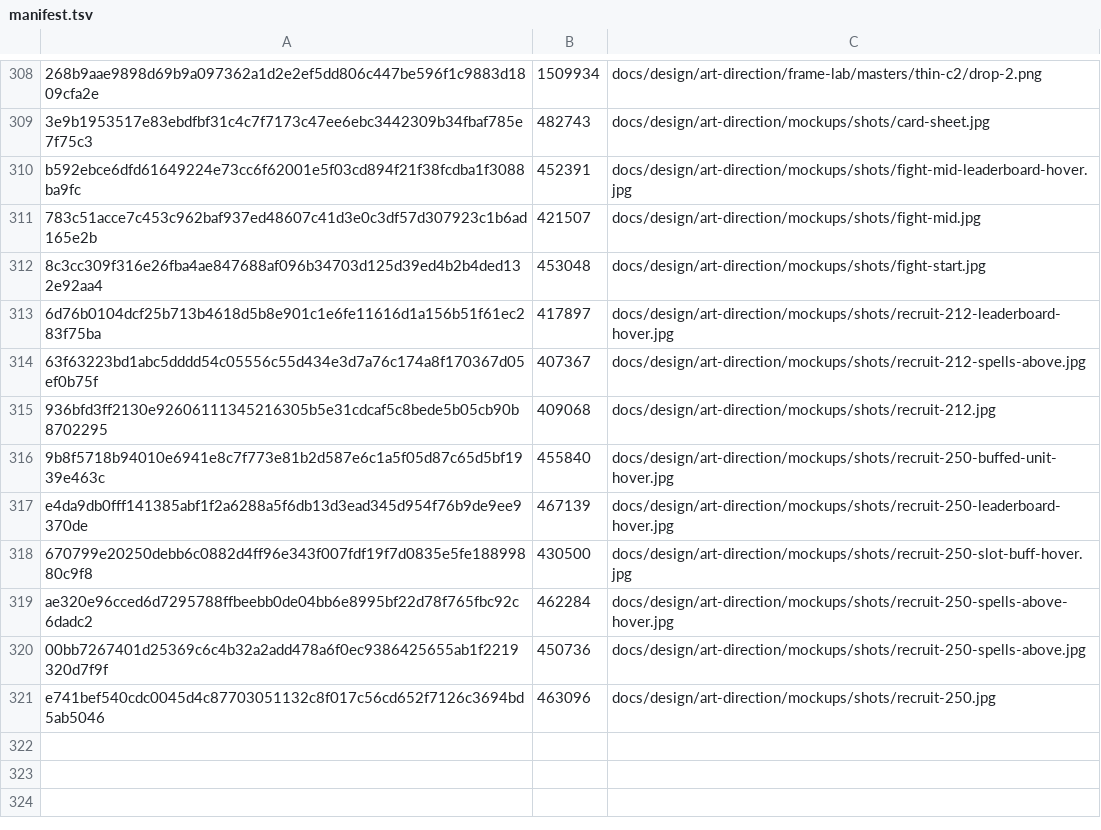
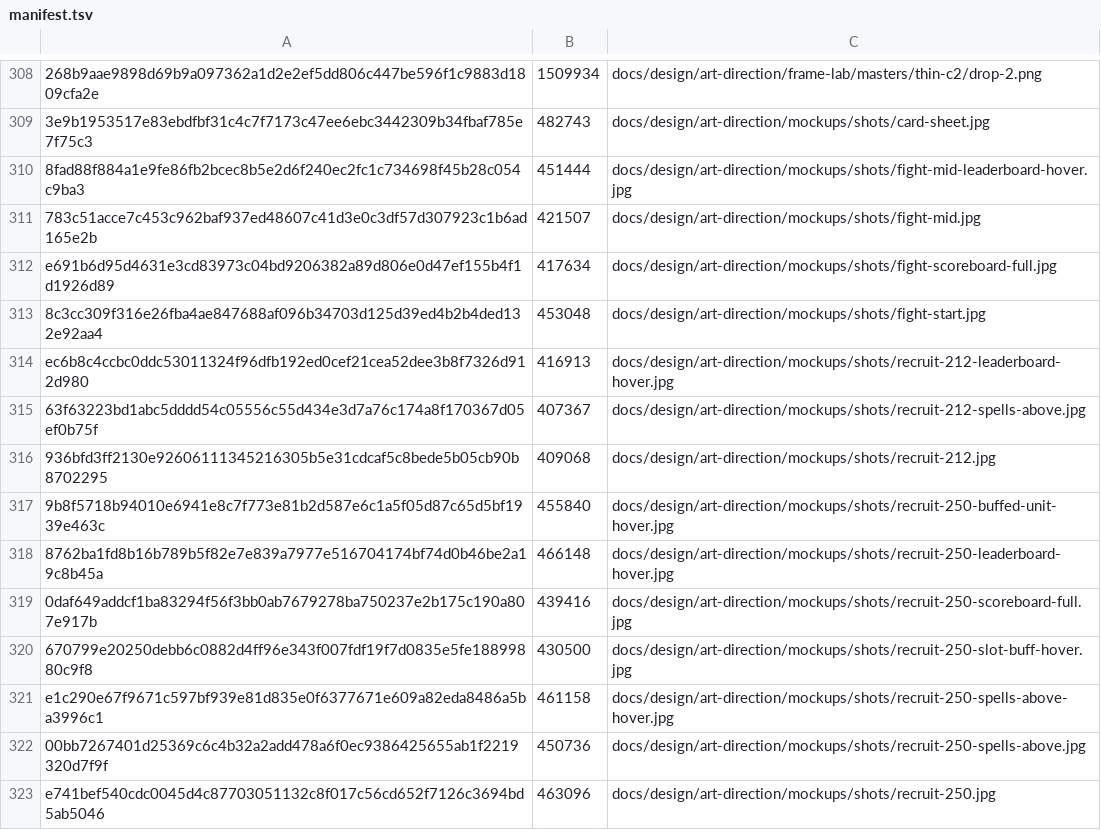
Before and after one commit to SwitchOCE/Bramble, a TSV file: tools/assets/manifest.tsv, drawn as a sheet; only a part is shown, gaps mark what is left out; removed rows and columns are numbered as before the commit, all else as after; the diff names each change by its address in the sheet, - before the commit and + after, or states it on an @@ line.

```diff
--- a/tools/assets/manifest.tsv
+++ b/tools/assets/manifest.tsv
-row 310: b592ebce6dfd61649224e73cc6f62001e5f03cd894f21f38fcdba1f3088ba9fc | 452391 | docs/design/art-direction/mockups/shots/fight-mid-leaderboard-hover.jpg
+row 310: 8fad88f884a1e9fe86fb2bcec8b5e2d6f240ec2fc1c734698f45b28c054c9ba3 | 451444 | docs/design/art-direction/mockups/shots/fight-mid-leaderboard-hover.jpg
+row 312: e691b6d95d4631e3cd83973c04bd9206382a89d806e0d47ef155b4f1d1926d89 | 417634 | docs/design/art-direction/mockups/shots/fight-scoreboard-full.jpg
-row 313: 6d76b0104dcf25b713b4618d5b8e901c1e6fe11616d1a156b51f61ec283f75ba | 417897 | docs/design/art-direction/mockups/shots/recruit-212-leaderboard-hover.jpg
+row 314: ec6b8c4ccbc0ddc53011324f96dfb192ed0cef21cea52dee3b8f7326d912d980 | 416913 | docs/design/art-direction/mockups/shots/recruit-212-leaderboard-hover.jpg
-row 317: e4da9db0fff141385abf1f2a6288a5f6db13d3ead345d954f76b9de9ee9370de | 467139 | docs/design/art-direction/mockups/shots/recruit-250-leaderboard-hover.jpg
+row 318: 8762ba1fd8b16b789b5f82e7e839a7977e516704174bf74d0b46be2a19c8b45a | 466148 | docs/design/art-direction/mockups/shots/recruit-250-leaderboard-hover.jpg
+row 319: 0daf649addcf1ba83294f56f3bb0ab7679278ba750237e2b175c190a807e917b | 439416 | docs/design/art-direction/mockups/shots/recruit-250-scoreboard-full.jpg
-row 319: ae320e96cced6d7295788ffbeebb0de04bb6e8995bf22d78f765fbc92c6dadc2 | 462284 | docs/design/art-direction/mockups/shots/recruit-250-spells-above-hover.jpg
+row 321: e1c290e67f9671c597bf939e81d835e0f6377671e609a82eda8486a5ba3996c1 | 461158 | docs/design/art-direction/mockups/shots/recruit-250-spells-above-hover.jpg
```
Also changed, not shown: 7 other files.
